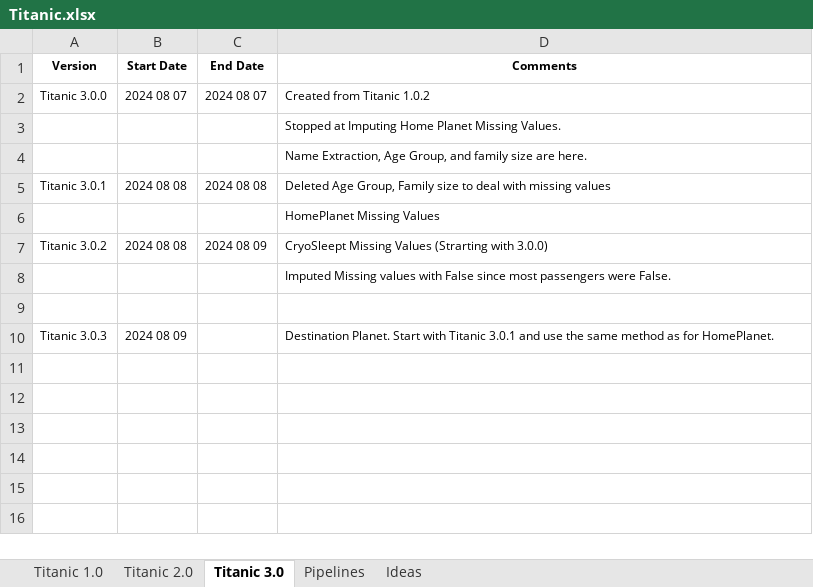
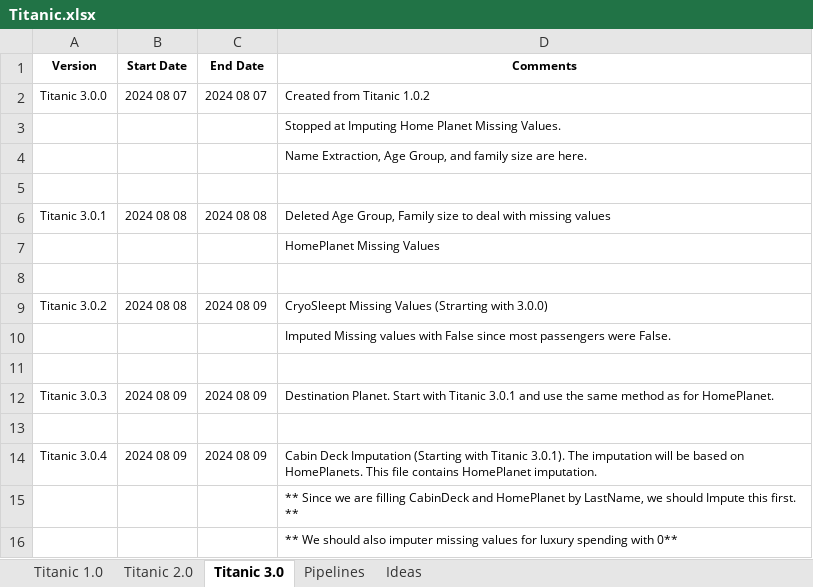
Before and after one commit to KevinNourian/Titanic, an Excel workbook: Documentation/Titanic.xlsx, sheet Titanic 3.0, drawn as a sheet; values as stored, in another font and other column widths than the file's, no borders; addresses are those after the commit; the diff names each change by its address in the sheet, - before the commit and + after, or states it on an @@ line.

Commit message:
Completed Imputing CabinDeck Values

```diff
--- a/Documentation/Titanic.xlsx (sheet Titanic 3.0)
+++ b/Documentation/Titanic.xlsx (sheet Titanic 3.0)
+row 5: (empty)
+row 8: (empty)
-C12 (End Date): (empty)
+C12 (End Date): 2024 08 09
+row 13: (empty)
+row 14: Titanic 3.0.4 | 2024 08 09 | 2024 08 09 | Cabin Deck Imputation (Starting with Titanic 3.0.1). The imputation will be based on HomePlanets. This file contains HomePlanet imputation.
+row 15:  |  |  | ** Since we are filling CabinDeck and HomePlanet by LastName, we should Impute this first. **
+row 16:  |  |  | ** We should also imputer missing values for luxury spending with 0**
```
Also changed, not shown: 1 other file.
